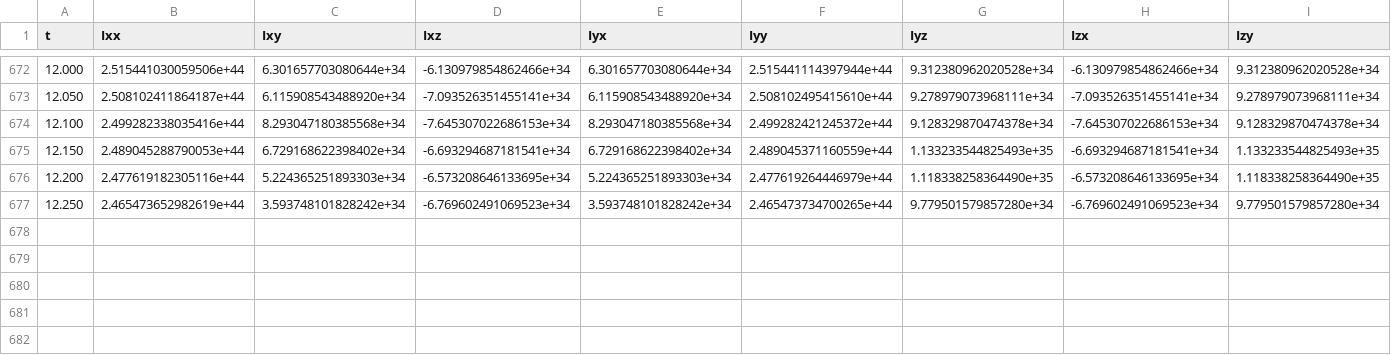
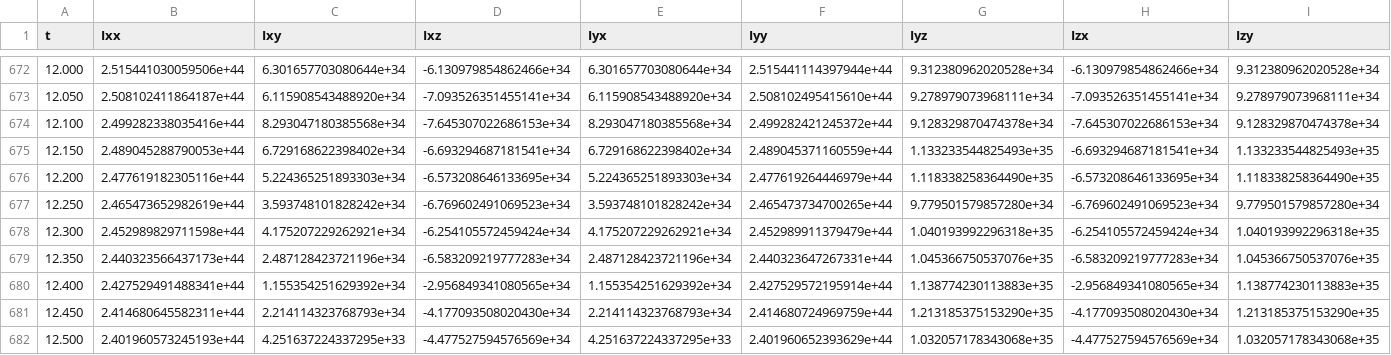
Before and after one commit to samfrederick/Magnetar-PLUTO-files, a CSV file: Python Files/Ellipticity Analysis/201206_InertiaTensor.csv, drawn as a sheet; only a part is shown, gaps mark what is left out; rows hold the shown columns only; the diff names each change by its address in the sheet, - before the commit and + after, or states it on an @@ line.

Commit message:
Append new vals to existing csv file
Open the csv file in the Ellipticity analysis directory and compute MOI values for only new timeseries data. Saves a lot of time in not having to re-compute previously calculated MOI values.

```diff
--- a/Python Files/Ellipticity Analysis/201206_InertiaTensor.csv
+++ b/Python Files/Ellipticity Analysis/201206_InertiaTensor.csv
+row 678: 12.300 | 2.452989829711598e+44 | 4.175207229262921e+34 | -6.254105572459424e+34 | 4.175207229262921e+34 | 2.452989911379479e+44 | 1.040193992296318e+35 | -6.254105572459424e+34 | 1.040193992296318e+35
+row 679: 12.350 | 2.440323566437173e+44 | 2.487128423721196e+34 | -6.583209219777283e+34 | 2.487128423721196e+34 | 2.440323647267331e+44 | 1.045366750537076e+35 | -6.583209219777283e+34 | 1.045366750537076e+35
+row 680: 12.400 | 2.427529491488341e+44 | 1.155354251629392e+34 | -2.956849341080565e+34 | 1.155354251629392e+34 | 2.427529572195914e+44 | 1.138774230113883e+35 | -2.956849341080565e+34 | 1.138774230113883e+35
+row 681: 12.450 | 2.414680645582311e+44 | 2.214114323768793e+34 | -4.177093508020430e+34 | 2.214114323768793e+34 | 2.414680724969759e+44 | 1.213185375153290e+35 | -4.177093508020430e+34 | 1.213185375153290e+35
+row 682: 12.500 | 2.401960573245193e+44 | 4.251637224337295e+33 | -4.477527594576569e+34 | 4.251637224337295e+33 | 2.401960652393629e+44 | 1.032057178343068e+35 | -4.477527594576569e+34 | 1.032057178343068e+35
```
Also changed, not shown: 1 other file.
